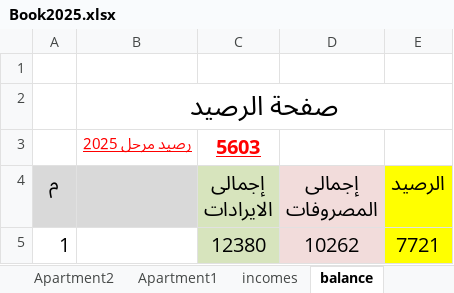
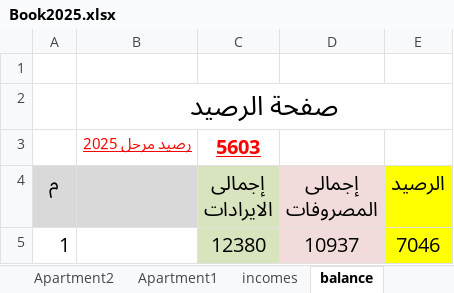
Before and after one commit to wmaa64/syana2024, an Excel workbook: Book2025.xlsx, sheet balance, drawn as a sheet; values as stored, in another font and other column widths than the file's, no borders; the diff names each change by its address in the sheet, - before the commit and + after, or states it on an @@ line.

```diff
--- a/Book2025.xlsx (sheet balance)
+++ b/Book2025.xlsx (sheet balance)
-D5 (إجمالى المصروفات): 10262
+D5 (إجمالى المصروفات): 10937
-E5 (الرصيد): 7721
+E5 (الرصيد): 7046
```
Also changed, not shown: sheet outcomes, charts or pictures.
